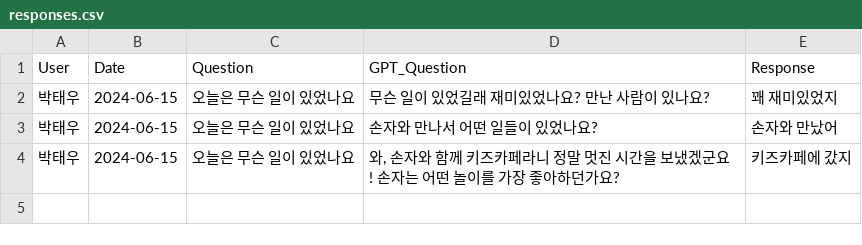
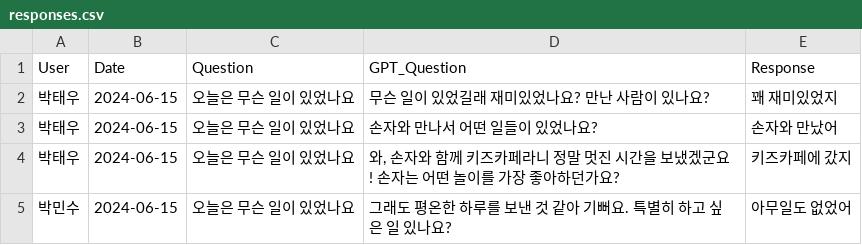
Before and after one commit to GuhyupLee/ESTSoft_Hackathon_team4, a CSV file: app/data/responses.csv, drawn as a sheet.

```diff
--- a/app/data/responses.csv
+++ b/app/data/responses.csv
@@ -4 +4,2 @@
 박태우,2024-06-15,오늘은 무슨 일이 있었나요,"와, 손자와 함께 키즈카페라니 정말 멋진 시간을 보냈겠군요! 손자는 어떤 놀이를 가장 좋아하던가요?",키즈카페에 갔지
+박민수,2024-06-15,오늘은 무슨 일이 있었나요,그래도 평온한 하루를 보낸 것 같아 기뻐요. 특별히 하고 싶은 일 있나요?,아무일도 없었어
```
Also changed, not shown: app/users/users.csv, 9 other files.
